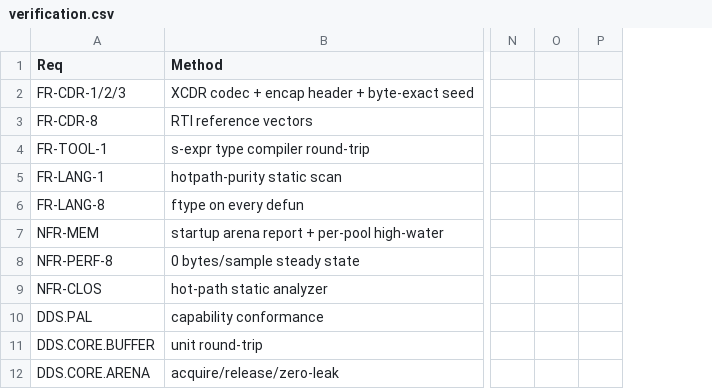
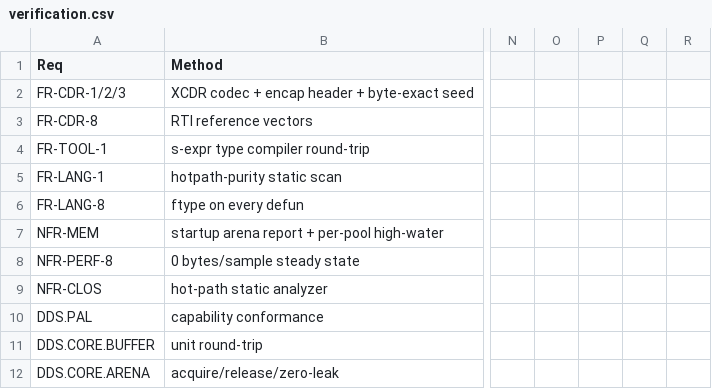
Before and after one commit to goenninger-b-t/dds, a CSV file: docs/verification.csv, drawn as a sheet; only a part is shown, gaps mark what is left out; removed rows and columns are numbered as before the commit, all else as after; the diff names each change by its address in the sheet, - before the commit and + after, or states it on an @@ line.

Commit message:
feat(lang): contracted defun*/defstruct* forms + ADR 0009 advisory soft type-compat hook
dds-lang (L-1, load-order root via dds-pal): defun*/defstruct* make the FR-LANG-8
type contract and the mandatory non-empty docstring (operating contract §5.1)
structural. defun* emits the ftype declaim + a per-required-param (declare (type ..))
and rejects an empty docstring, a non-(function ..) signature, or an arg-count
mismatch at macroexpansion; defstruct* forces a docstring + a :type on every slot.
gate-types counts defun* as self-contracting. Adopted in the touched modules
(dds-types type-object-lb, dds-dcps entities); two pre-existing multi-line ftype
declaims single-lined to satisfy the gate. Codebase-wide rollout to follow.

ADR 0009 advisory soft type-compat hook: assess-type-object-lb +
type-support-fingerprint-names (dds.types) assess a matched peer's inbound RTI
PID_TYPE_OBJECT_LB against the local type's >=2-octet member-name fingerprint ->
verdict (:names-present / :names-absent[+missing] / :no-type-object /
:inflate-failed / :not-assessable). DCPS %on-disc-match records it per matched
DataReader/DataWriter (entity-type-compat, exported) + an optional *type-compat-log*
line. ADVISORY ONLY -- never a match gate (the peer already matched on topic+type
name; RTI's legacy TypeObject is not the OMG CompleteTypeObject, so a missing name
is inconclusive).

Tests xtypes-type-compat-soft + dcps-type-compat (57 green SBCL+Clasp); gates
gate-types/gate-hotpath/mem green. Docs: type-system.md, dcps.md, ADR 0009,
verification.csv (FR-TYPE-3), MILESTONES.md, README.md.

```diff
--- a/docs/verification.csv
+++ b/docs/verification.csv
-column P, empty
+column P, empty
+column Q, empty
+column R, empty
```
Also changed, not shown: 18 other files.
